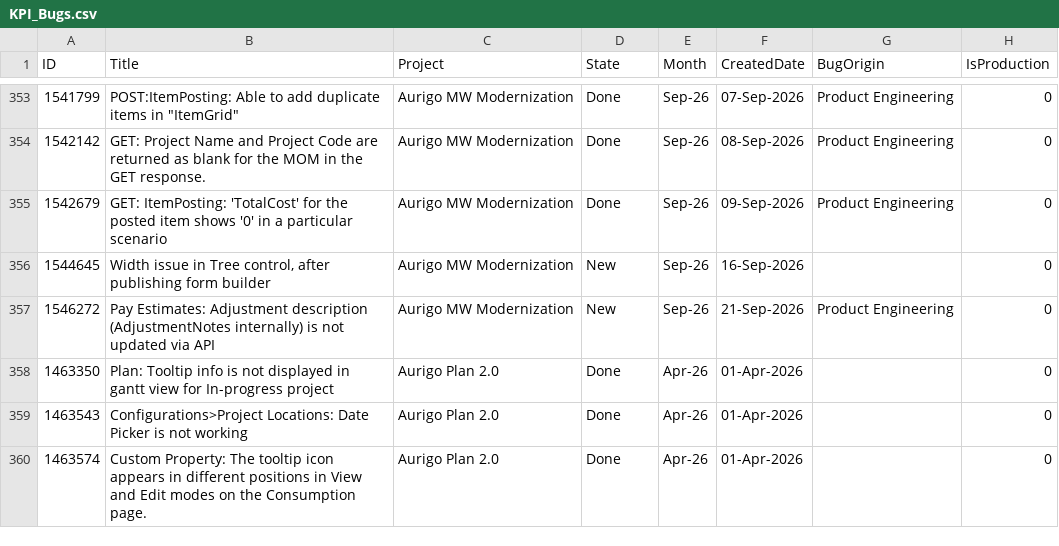
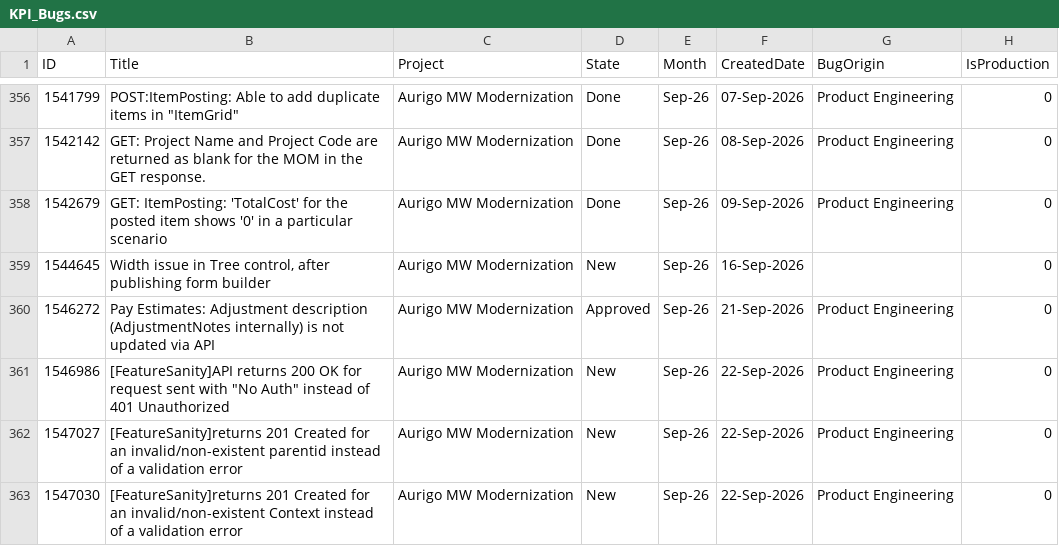
Before and after one commit to manishwali/Experiment, a CSV file: KPI_Bugs.csv, drawn as a sheet; only a part is shown, gaps mark what is left out; the shorter side is filled out with more unchanged rows; the diff covers the shown part only.

```diff
--- a/KPI_Bugs.csv
+++ b/KPI_Bugs.csv
@@ -356,2 +359,5 @@
 "1544645","Width issue in Tree control, after publishing form builder","Aurigo MW Modernization","New","Sep-26","16-Sep-2026","","0"
-"1546272","Pay Estimates: Adjustment description (AdjustmentNotes internally) is not updated via API","Aurigo MW Modernization","New","Sep-26","21-Sep-2026","Product Engineering","0"
+"1546272","Pay Estimates: Adjustment description (AdjustmentNotes internally) is not updated via API","Aurigo MW Modernization","Approved","Sep-26","21-Sep-2026","Product Engineering","0"
+"1546986","[FeatureSanity]API returns 200 OK for request sent with ""No Auth"" instead of 401 Unauthorized","Aurigo MW Modernization","New","Sep-26","22-Sep-2026","Product Engineering","0"
+"1547027","[FeatureSanity]returns 201 Created for an invalid/non-existent parentid instead of a validation error","Aurigo MW Modernization","New","Sep-26","22-Sep-2026","Product Engineering","0"
+"1547030","[FeatureSanity]returns 201 Created for an invalid/non-existent Context instead of a validation error","Aurigo MW Modernization","New","Sep-26","22-Sep-2026","Product Engineering","0"
```
Also changed, not shown: 9 added rows, 3 removed rows and 23 edited cells elsewhere in this file, KPI_PBIs.csv.
